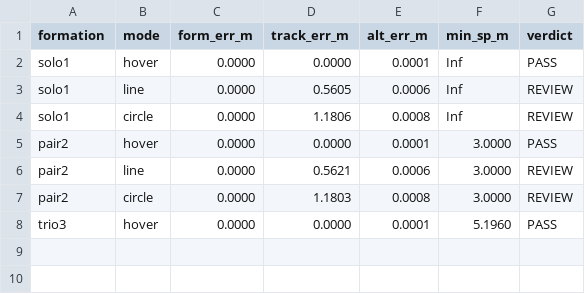
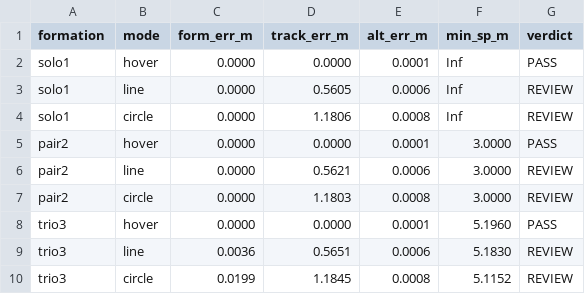
Before and after one commit to Aaron6099/Multi-UAV-simulation, a CSV file: report/simulink_formation/mpc_port/results.csv, drawn as a sheet.

```diff
--- a/report/simulink_formation/mpc_port/results.csv
+++ b/report/simulink_formation/mpc_port/results.csv
@@ -8 +8,3 @@ pair2,circle,0.0000,1.1803,0.0008,3.0000,REVIEW
 trio3,hover,0.0000,0.0000,0.0001,5.1960,PASS
+trio3,line,0.0036,0.5651,0.0006,5.1830,REVIEW
+trio3,circle,0.0199,1.1845,0.0008,5.1152,REVIEW
```
Also changed, not shown: 11 other files.
